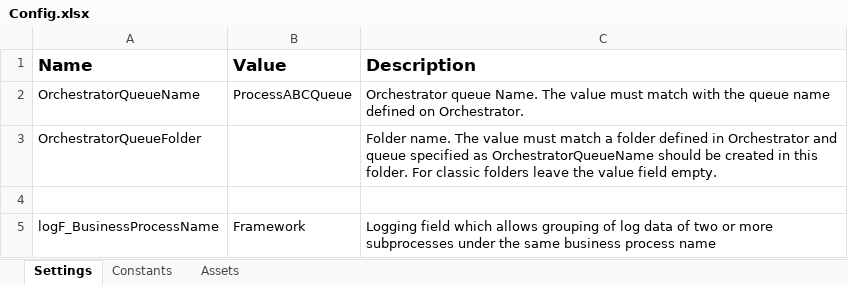
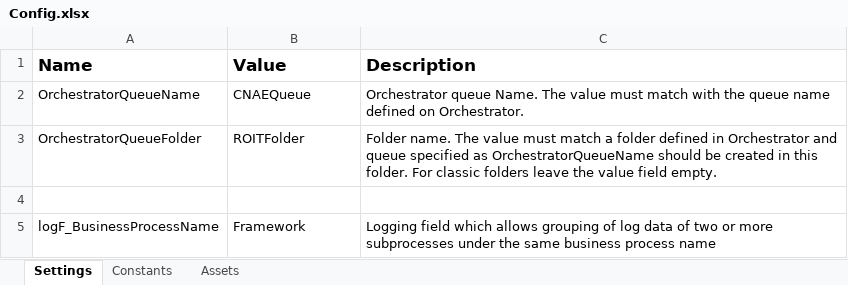
Before and after one commit to osmfaria/RoitRPA, an Excel workbook: Data/Config.xlsx, sheet Settings, drawn as a sheet; values as stored, in another font and other column widths than the file's, no borders; the diff names each change by its address in the sheet, - before the commit and + after, or states it on an @@ line.

Commit message:
chore: add orchestrator names to config files

```diff
--- a/Data/Config.xlsx (sheet Settings)
+++ b/Data/Config.xlsx (sheet Settings)
-B2 (Value): ProcessABCQueue
+B2 (Value): CNAEQueue
-B3 (Value): (empty)
+B3 (Value): ROITFolder
```
